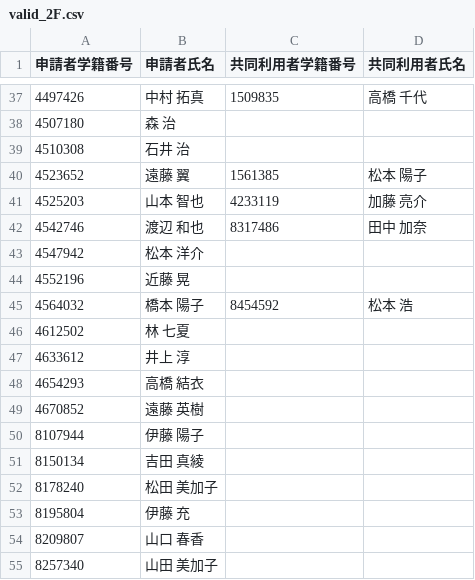
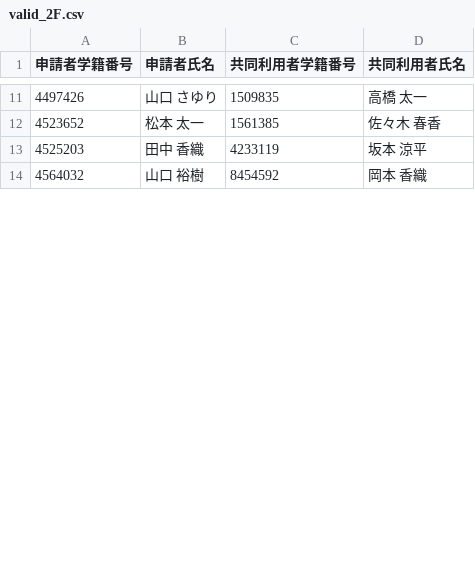
Before and after one commit to Dot-P/Locker-Competition, a CSV file: output/term1/valid_2F.csv, drawn as a sheet; only a part is shown, gaps mark what is left out; the diff covers the shown part only.

```diff
--- a/output/term1/valid_2F.csv
+++ b/output/term1/valid_2F.csv
@@ -37,19 +11,4 @@
-4497426,中村 拓真,1509835,高橋 千代
-4507180,森 治,,
-4510308,石井 治,,
-4523652,遠藤 翼,1561385,松本 陽子
-4525203,山本 智也,4233119,加藤 亮介
-4542746,渡辺 和也,8317486,田中 加奈
-4547942,松本 洋介,,
-4552196,近藤 晃,,
-4564032,橋本 陽子,8454592,松本 浩
-4612502,林 七夏,,
-4633612,井上 淳,,
-4654293,高橋 結衣,,
-4670852,遠藤 英樹,,
-8107944,伊藤 陽子,,
-8150134,吉田 真綾,,
-8178240,松田 美加子,,
-8195804,伊藤 充,,
-8209807,山口 春香,,
-8257340,山田 美加子,,
+4497426,山口 さゆり,1509835,高橋 太一
+4523652,松本 太一,1561385,佐々木 春香
+4525203,田中 香織,4233119,坂本 涼平
+4564032,山口 裕樹,8454592,岡本 香織
```
Also changed, not shown: 9 added rows, 50 removed rows and 12 edited cells elsewhere in this file, input/partner_data.csv, output/term1/valid_4F.csv, 16 other files.
